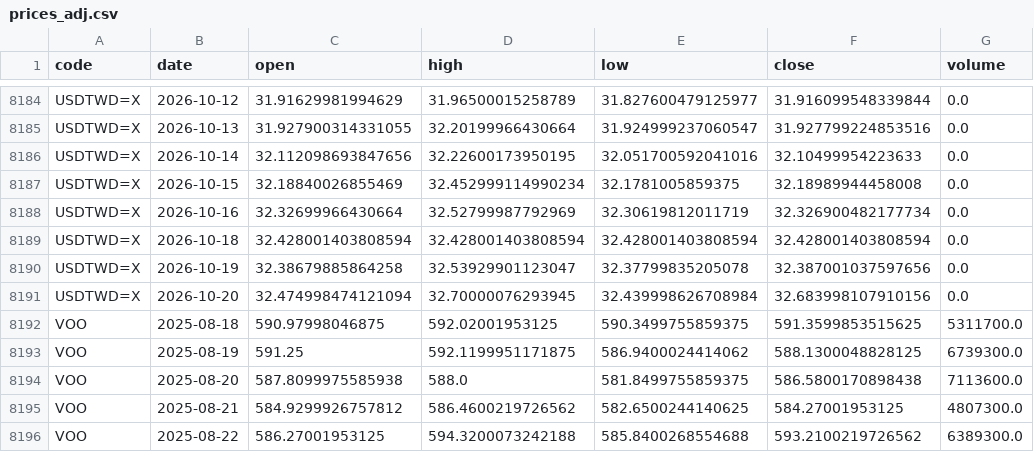
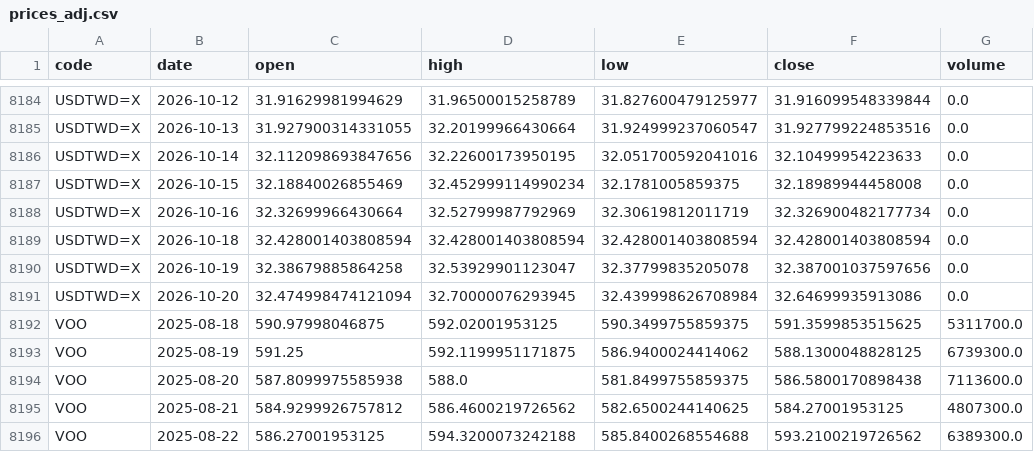
Before and after one commit to u6x06a/-tw-watchlist-data, a CSV file: data/prices_adj.csv, drawn as a sheet; only a part is shown, gaps mark what is left out; the diff covers the shown part only.

```diff
--- a/data/prices_adj.csv
+++ b/data/prices_adj.csv
@@ -8190,3 +8190,3 @@ USDTWD=X,2026-10-18,32.428001403808594,32.428001403808594,32.428001403808594,32.
 USDTWD=X,2026-10-19,32.38679885864258,32.53929901123047,32.37799835205078,32.387001037597656,0.0
-USDTWD=X,2026-10-20,32.474998474121094,32.70000076293945,32.439998626708984,32.683998107910156,0.0
+USDTWD=X,2026-10-20,32.474998474121094,32.70000076293945,32.439998626708984,32.64699935913086,0.0
 VOO,2025-08-18,590.97998046875,592.02001953125,590.3499755859375,591.3599853515625,5311700.0
```
Also changed, not shown: 5 edited cells elsewhere in this file, 14 other files.
